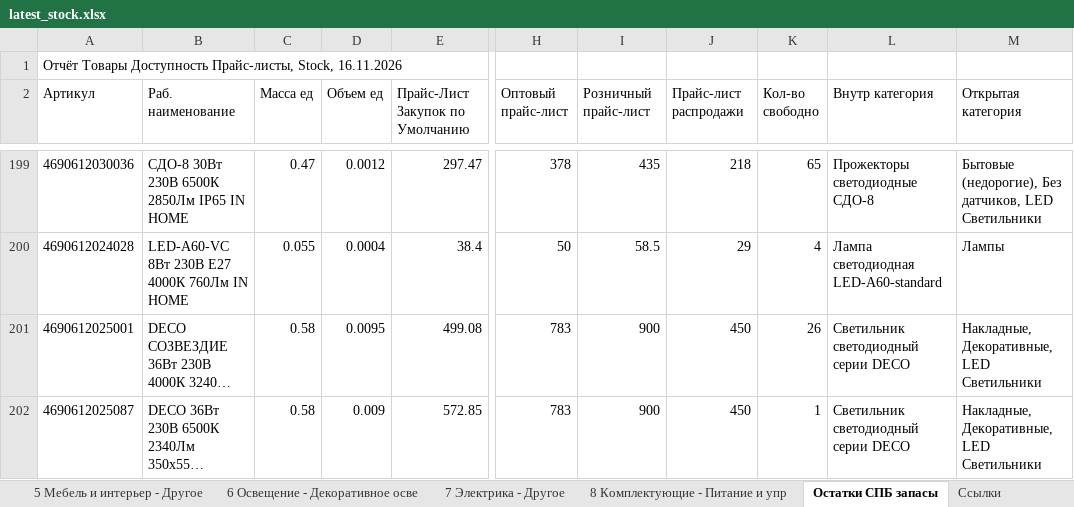
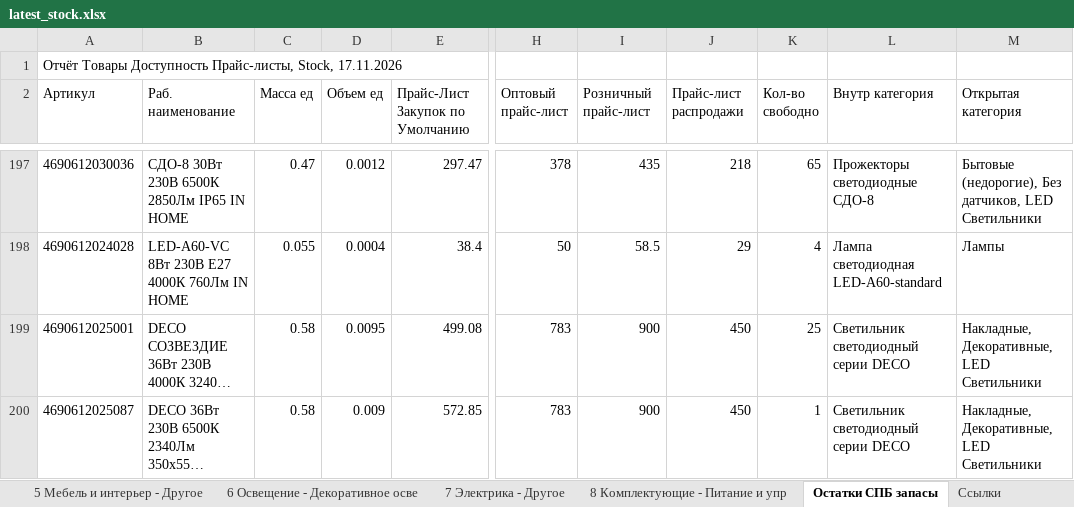
Before and after one commit to shortsfvps/darion-avito-feeds, an Excel workbook: data/latest_stock.xlsx, sheet Остатки СПБ запасы, drawn as a sheet; only a part is shown, gaps mark what is left out; long unchanged cells end in …; values as stored, in another font and other column widths than the file's, no borders; charts and pictures not drawn; addresses are those after the commit; the diff covers the shown part only; the diff names each change by its address in the sheet, - before the commit and + after, or states it on an @@ line.

```diff
--- a/data/latest_stock.xlsx (sheet Остатки СПБ запасы)
+++ b/data/latest_stock.xlsx (sheet Остатки СПБ запасы)
-A1 (Артикул): …Прайс-листы, Stock, 16.11.2026
+A1 (Артикул): …Прайс-листы, Stock, 17.11.2026
-K199 (Кол-во свободно): 26
+K199 (Кол-во свободно): 25
```
Also changed, not shown: 2 removed rows and 9 edited cells elsewhere in this sheet.
